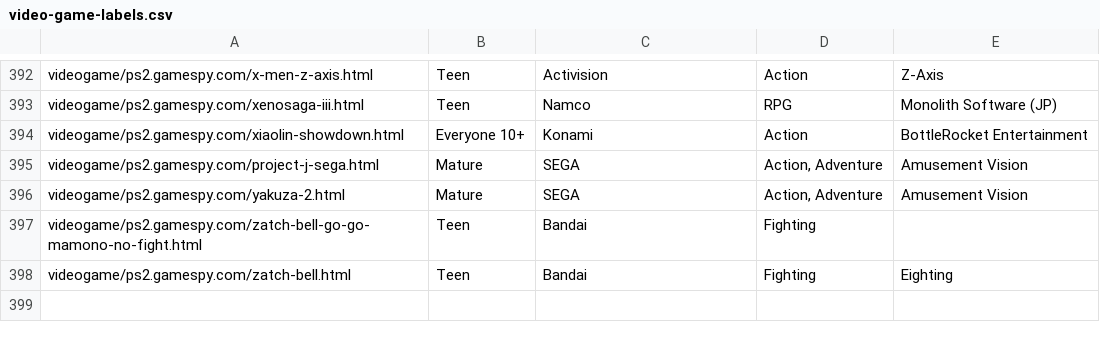
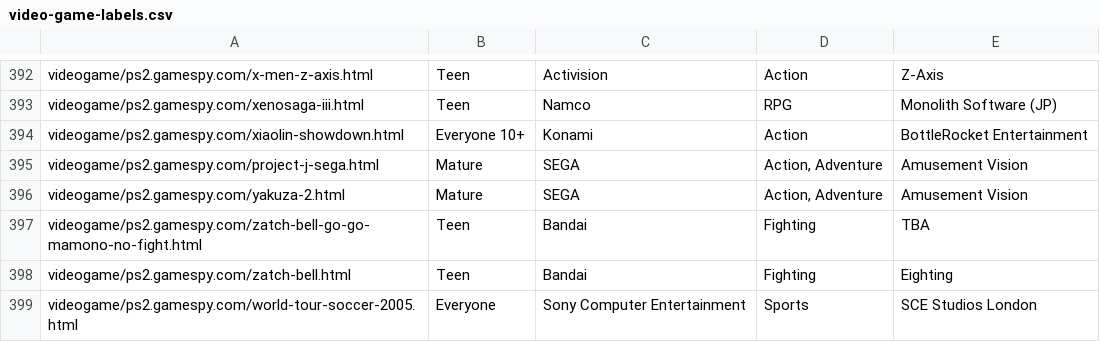
Before and after one commit to Jamie-Wales/search, a CSV file: dataset/video-game-labels.csv, drawn as a sheet; only a part is shown, gaps mark what is left out.

```diff
--- a/dataset/video-game-labels.csv
+++ b/dataset/video-game-labels.csv
@@ -396,3 +396,4 @@ videogame/ps2.gamespy.com/project-j-sega.html,Mature,SEGA,"Action, Adventure",Am
 videogame/ps2.gamespy.com/yakuza-2.html,Mature,SEGA,"Action, Adventure",Amusement Vision
-videogame/ps2.gamespy.com/zatch-bell-go-go-mamono-no-fight.html,Teen,Bandai,Fighting,
+videogame/ps2.gamespy.com/zatch-bell-go-go-mamono-no-fight.html,Teen,Bandai,Fighting,TBA
 videogame/ps2.gamespy.com/zatch-bell.html,Teen,Bandai,Fighting,Eighting
+videogame/ps2.gamespy.com/world-tour-soccer-2005.html,Everyone,Sony Computer Entertainment,Sports,SCE Studios London
```
Also changed, not shown: 8 other files.
